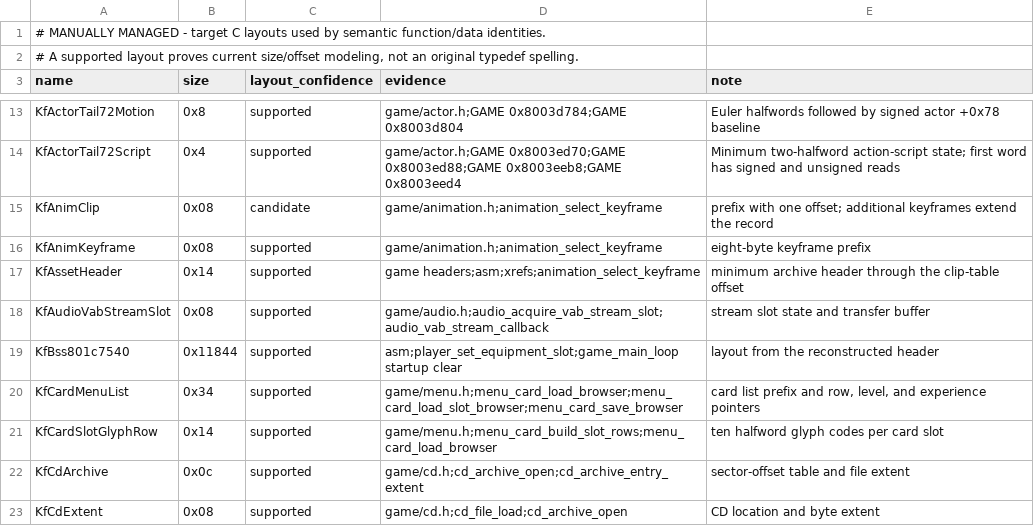
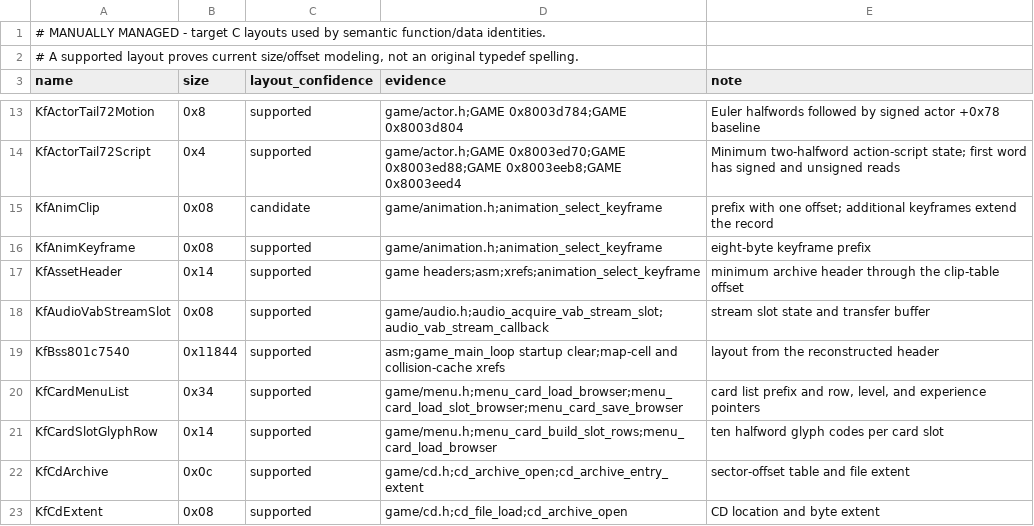
Before and after one commit to sushi-shi/kings-field-2-decomp, a TSV file: config/retail/structures.tsv, drawn as a sheet; only a part is shown, gaps mark what is left out.

```diff
--- a/config/retail/structures.tsv
+++ b/config/retail/structures.tsv
@@ -18,3 +18,3 @@ KfAssetHeader	0x14	supported	game headers;asm;xrefs;animation_select_keyframe	mi
 KfAudioVabStreamSlot	0x08	supported	game/audio.h;audio_acquire_vab_stream_slot;audio_vab_stream_callback	stream slot state and transfer buffer
-KfBss801c7540	0x11844	supported	asm;player_set_equipment_slot;game_main_loop startup clear	layout from the reconstructed header
+KfBss801c7540	0x11844	supported	asm;game_main_loop startup clear;map-cell and collision-cache xrefs	layout from the reconstructed header
 KfCardMenuList	0x34	supported	game/menu.h;menu_card_load_browser;menu_card_load_slot_browser;menu_card_save_browser	card list prefix and row, level, and experience pointers
```
Also changed, not shown: config/retail/data_identities.tsv, config/retail/structure_fields.tsv, 4 other files.
